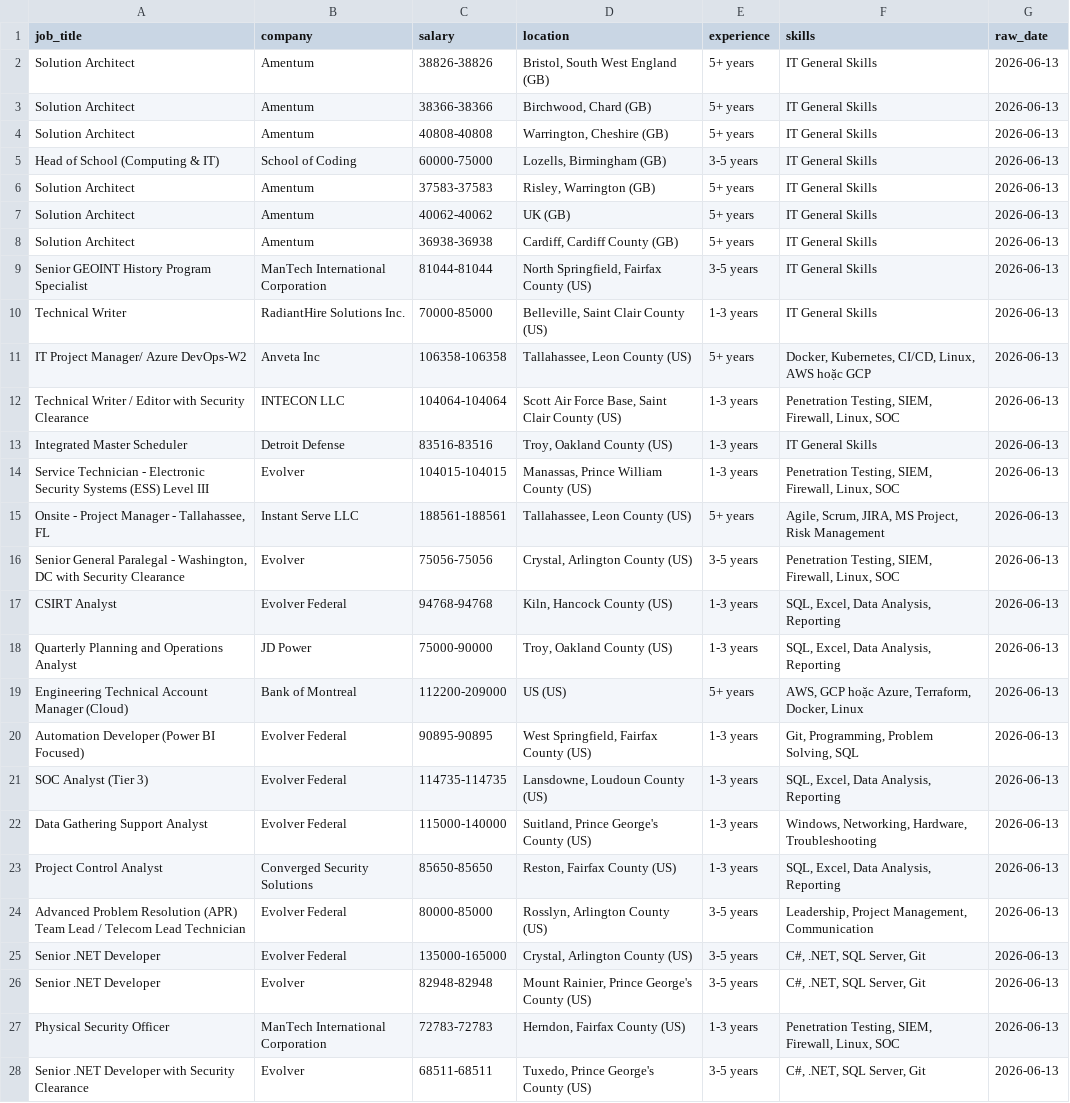
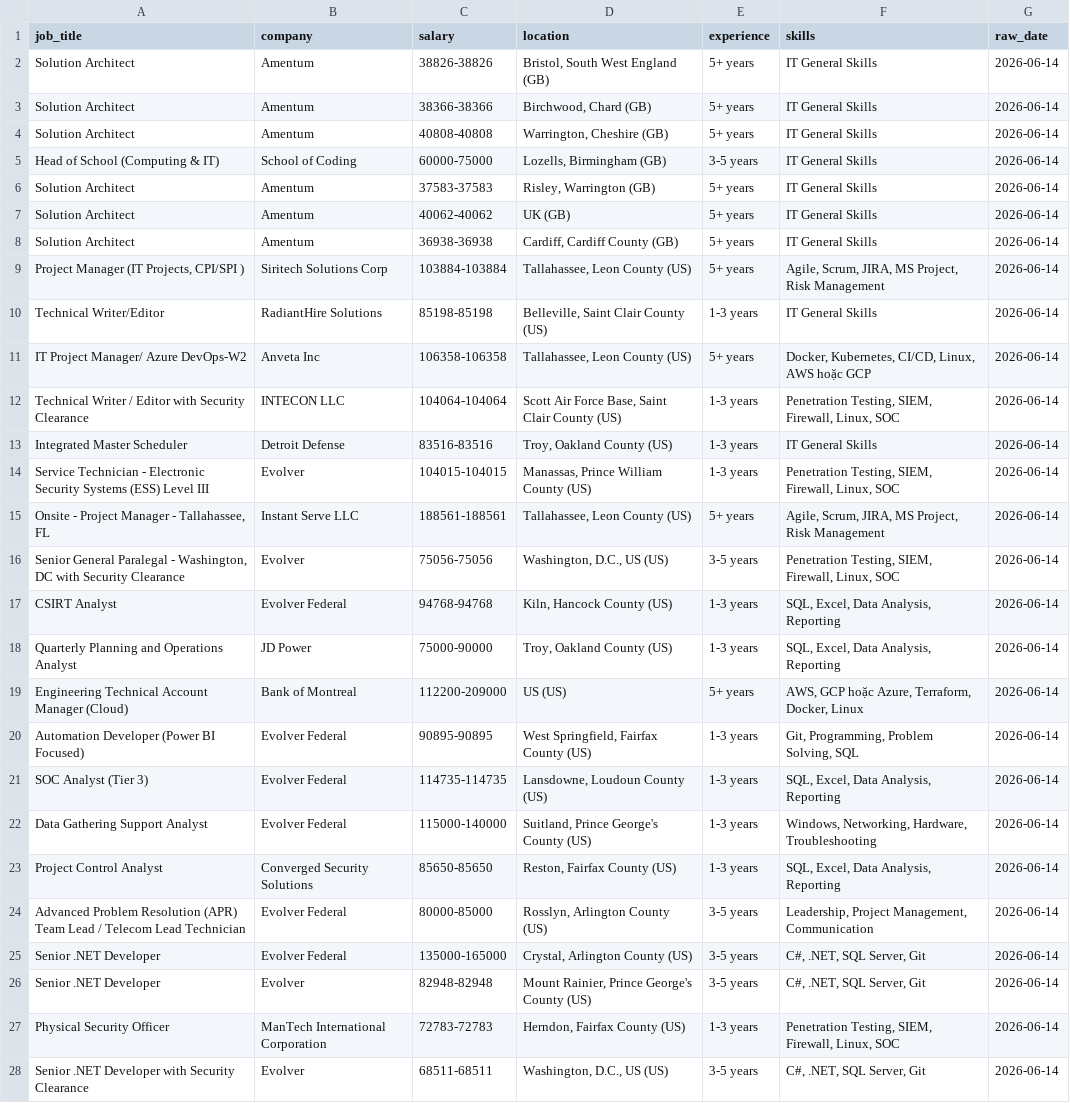
Before and after one commit to kots2915-crypto/IT-Career-Scraper, a CSV file: data/daily_job.csv, drawn as a sheet; only a part is shown; removed rows and columns are numbered as before the commit, all else as after; the diff covers the shown part only; the diff names each change by its address in the sheet, - before the commit and + after, or states it on an @@ line.

```diff
--- a/data/daily_job.csv
+++ b/data/daily_job.csv
-G2:G8 (raw_date): 2026-06-13
+G2:G8 (raw_date): 2026-06-14
-row 9: Senior GEOINT History Program Specialist | ManTech International Corporation | 81044-81044 | North Springfield, Fairfax County (US) | 3-5 years | IT General Skills | 2026-06-13
+row 9: Project Manager (IT Projects, CPI/SPI ) | Siritech Solutions Corp | 103884-103884 | Tallahassee, Leon County (US) | 5+ years | Agile, Scrum, JIRA, MS Project, Risk Management | 2026-06-14
-A10 (job_title): Technical Writer
+A10 (job_title): Technical Writer/Editor
-B10 (company): RadiantHire Solutions Inc.
+B10 (company): RadiantHire Solutions
-C10 (salary): 70000-85000
+C10 (salary): 85198-85198
-G10:G28 (raw_date): 2026-06-13
+G10:G28 (raw_date): 2026-06-14
-D16 (location): Crystal, Arlington County (US)
+D16 (location): Washington, D.C., US (US)
-D28 (location): Tuxedo, Prince George's County (US)
+D28 (location): Washington, D.C., US (US)
```
Also changed, not shown: 44 edited cells elsewhere in this file, data/full_history.csv.
